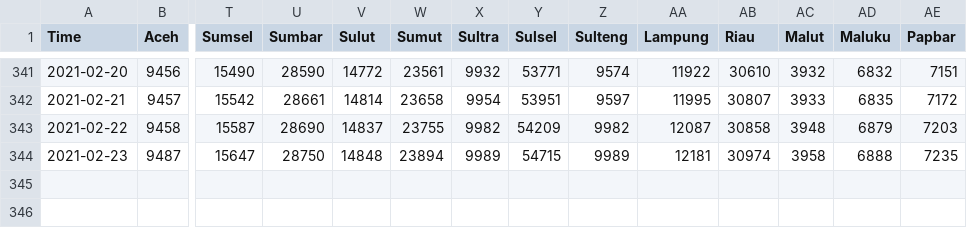
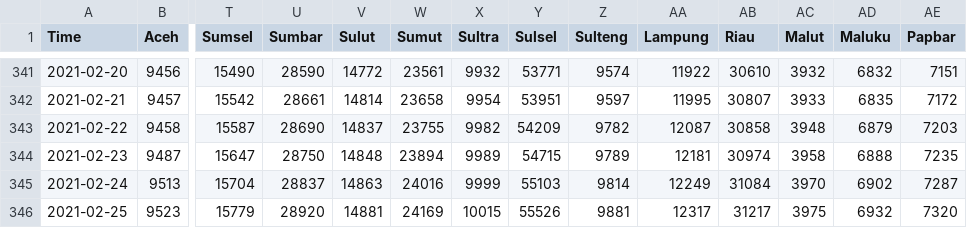
Before and after one commit to noczero/Indonesia-COVID-19-Analytics-n-Explorations, a CSV file: data/Total Case_post_processing.csv, drawn as a sheet; only a part is shown, gaps mark what is left out; rows hold the shown columns only; the diff names each change by its address in the sheet, - before the commit and + after, or states it on an @@ line.

```diff
--- a/data/Total Case_post_processing.csv
+++ b/data/Total Case_post_processing.csv
-Z343 (Sulteng): 9982
+Z343 (Sulteng): 9782
-Z344 (Sulteng): 9989
+Z344 (Sulteng): 9789
+row 345: 2021-02-24 | 9513 | 15704 | 28837 | 14863 | 24016 | 9999 | 55103 | 9814 | 12249 | 31084 | 3970 | 6902 | 7287
+row 346: 2021-02-25 | 9523 | 15779 | 28920 | 14881 | 24169 | 10015 | 55526 | 9881 | 12317 | 31217 | 3975 | 6932 | 7320
```
Also changed, not shown: data/Kasus Harian_post_processing.csv, data/Meninggal Dunia Harian_post_processing.csv, 4 other files.
